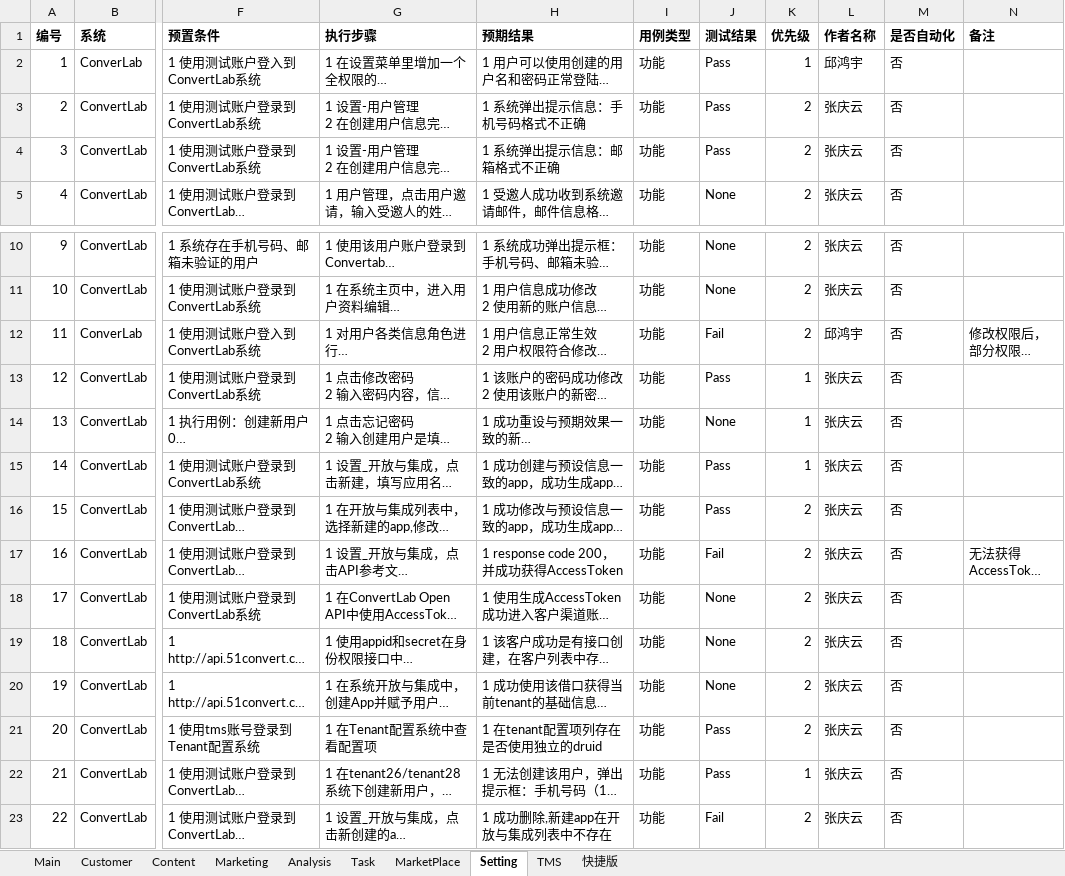
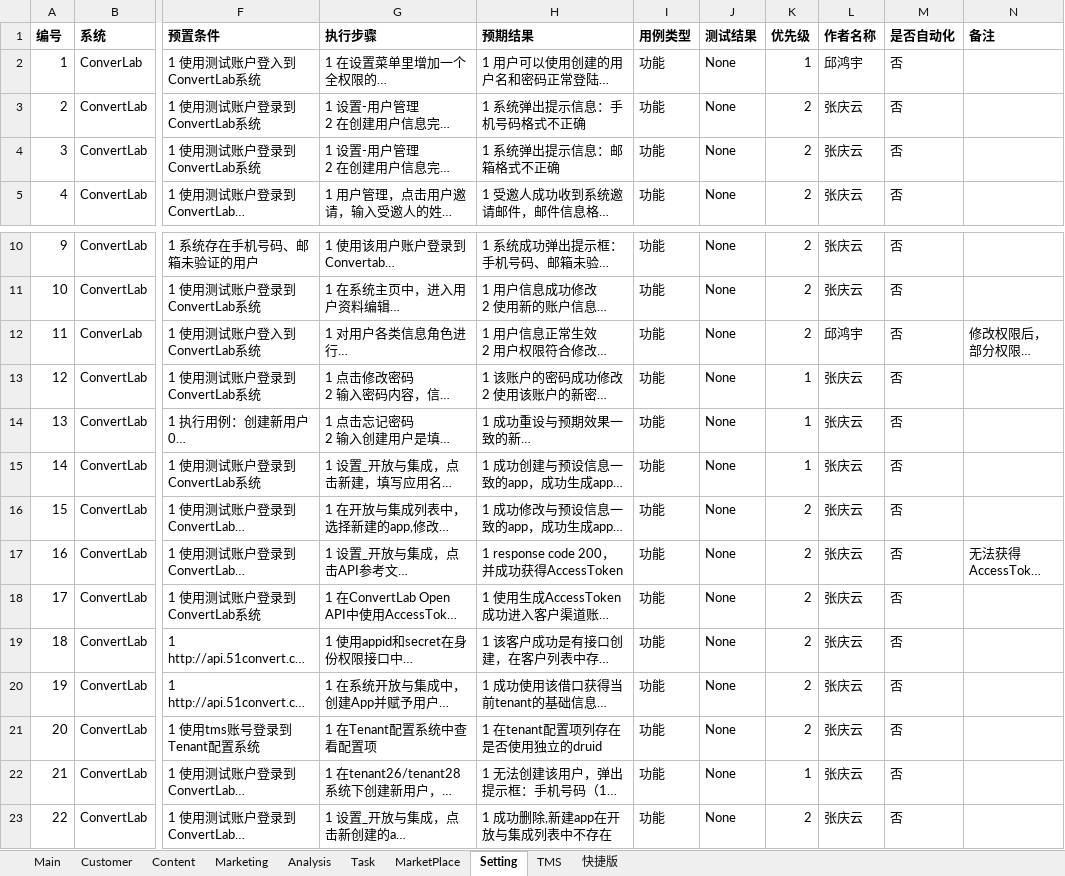
Before and after one commit to xsio/test, an Excel workbook: regression/testcase_ConverLab_all.xlsx, sheet Setting, drawn as a sheet; only a part is shown, gaps mark what is left out; long unchanged cells end in …; values as stored, in another font and other column widths than the file's, no borders; the diff names each change by its address in the sheet, - before the commit and + after, or states it on an @@ line.

```diff
--- a/regression/testcase_ConverLab_all.xlsx (sheet Setting)
+++ b/regression/testcase_ConverLab_all.xlsx (sheet Setting)
-J2:J4 (测试结果): Pass
+J2:J4 (测试结果): None
-J12 (测试结果): Fail
+J12 (测试结果): None
-J13 (测试结果): Pass
+J13 (测试结果): None
-J15:J16 (测试结果): Pass
+J15:J16 (测试结果): None
-J17 (测试结果): Fail
+J17 (测试结果): None
-J21:J22 (测试结果): Pass
+J21:J22 (测试结果): None
-J23 (测试结果): Fail
+J23 (测试结果): None
```
Also changed, not shown: sheet Content, sheet Customer, sheet Analysis, sheet Main, sheet Marketing, sheet Task, 1 other file.
